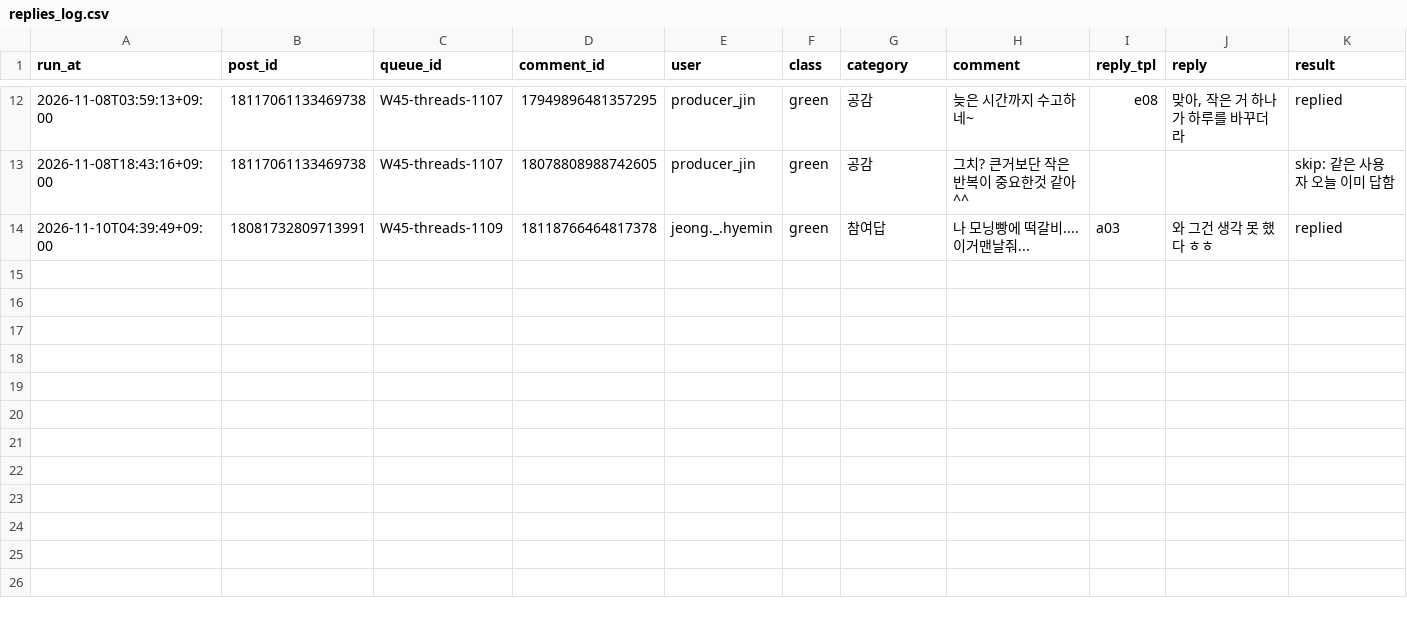
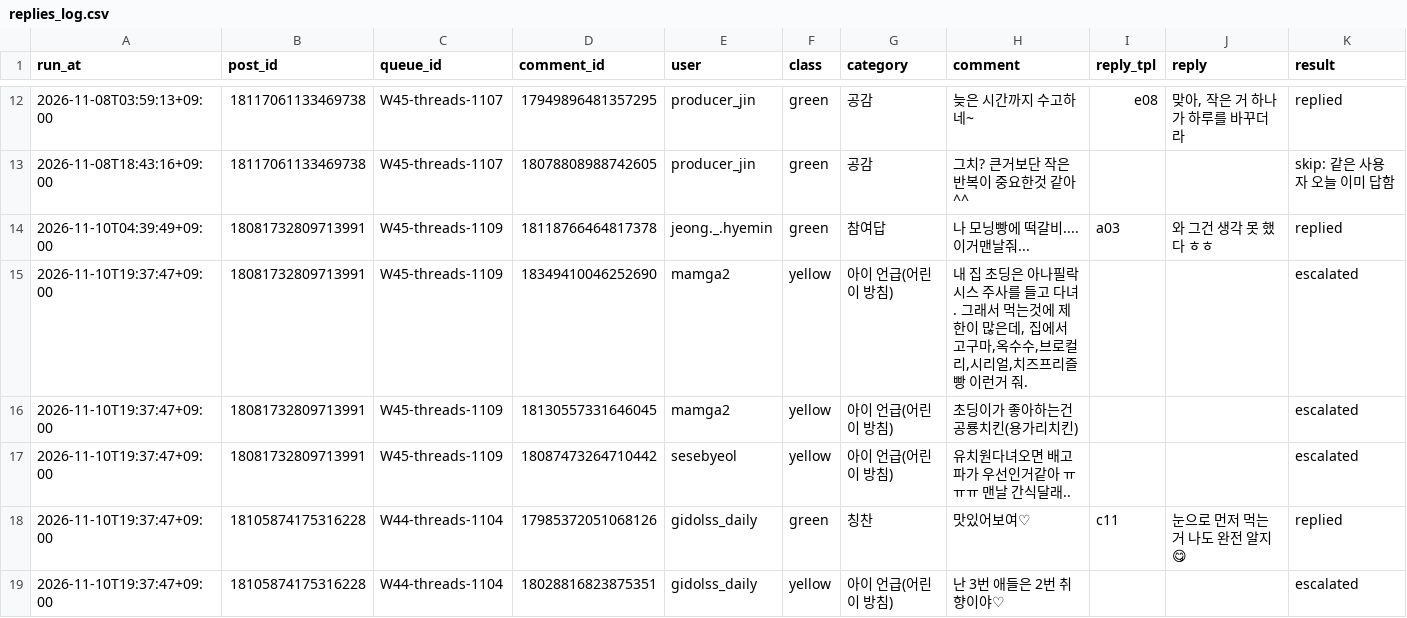
Before and after one commit to song2love2/khs-factory, a CSV file: reports/replies_log.csv, drawn as a sheet; only a part is shown, gaps mark what is left out.

```diff
--- a/reports/replies_log.csv
+++ b/reports/replies_log.csv
@@ -14 +14,6 @@
 2026-11-10T04:39:49+09:00,18081732809713991,W45-threads-1109,18118766464817378,jeong._.hyemin,green,참여답,나 모닝빵에 떡갈비.... 이거맨날줘...,a03,와 그건 생각 못 했다 ㅎㅎ,replied
+2026-11-10T19:37:47+09:00,18081732809713991,W45-threads-1109,18349410046252690,mamga2,yellow,아이 언급(어린이 방침),"내 집 초딩은 아나필락시스 주사를 들고 다녀. 그래서 먹는것에 제한이 많은데, 집에서 고구마,옥수수,브로컬리,시리얼,치즈프리즐빵 이런거 줘.",,,escalated
+2026-11-10T19:37:47+09:00,18081732809713991,W45-threads-1109,18130557331646045,mamga2,yellow,아이 언급(어린이 방침),초딩이가 좋아하는건 공룡치킨(용가리치킨),,,escalated
+2026-11-10T19:37:47+09:00,18081732809713991,W45-threads-1109,18087473264710442,sesebyeol,yellow,아이 언급(어린이 방침),유치원다녀오면 배고파가 우선인거같아 ㅠㅠㅠ 맨날 간식달래..,,,escalated
+2026-11-10T19:37:47+09:00,18105874175316228,W44-threads-1104,17985372051068126,gidolss_daily,green,칭찬,맛있어보여♡,c11,눈으로 먼저 먹는 거 나도 완전 알지 😋,replied
+2026-11-10T19:37:47+09:00,18105874175316228,W44-threads-1104,18028816823875351,gidolss_daily,yellow,아이 언급(어린이 방침),난 3번 애들은 2번 취향이야♡,,,escalated
```
Also changed, not shown: 2 other files.
